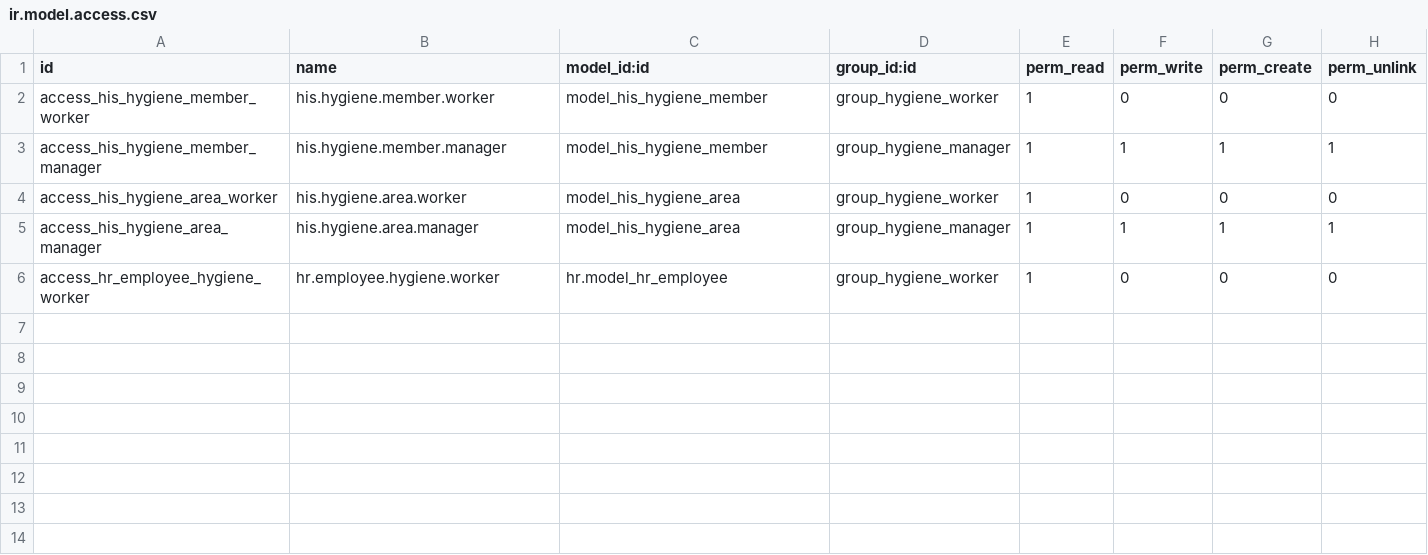
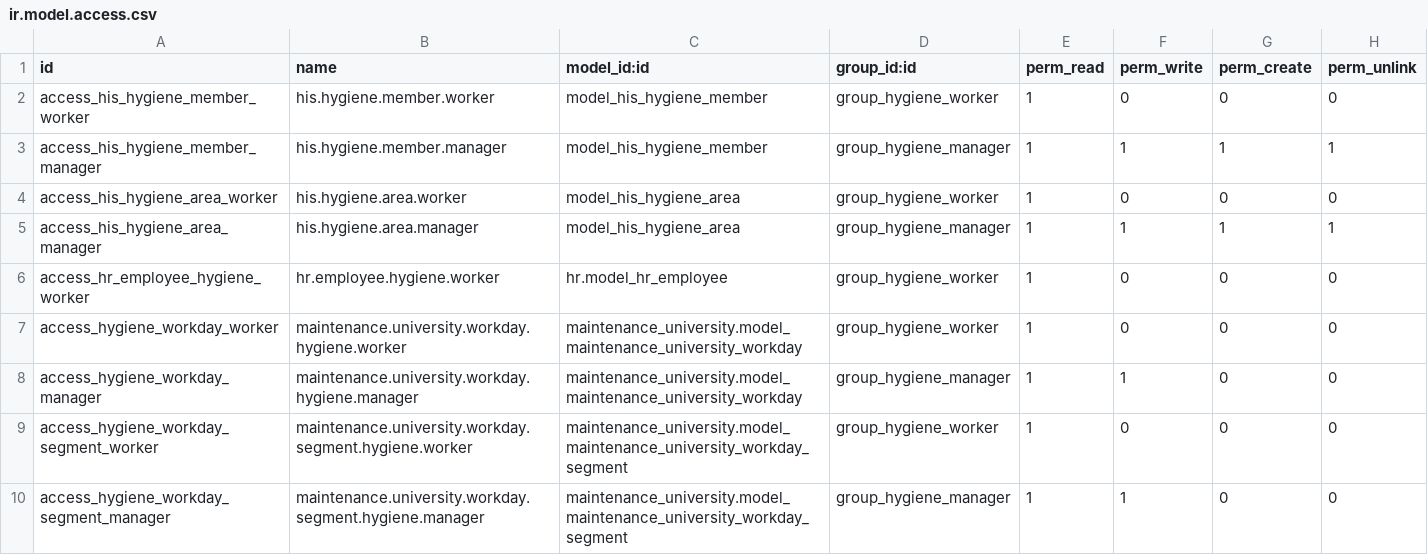
Before and after one commit to Endeavor17/his-odoo-addons, a CSV file: his_hygiene/security/ir.model.access.csv, drawn as a sheet; the diff names each change by its address in the sheet, - before the commit and + after, or states it on an @@ line.

Commit message:
feat(hygiene): pointage par la responsable, sans affaiblir la maintenance

```diff
--- a/his_hygiene/security/ir.model.access.csv
+++ b/his_hygiene/security/ir.model.access.csv
+row 7: access_hygiene_workday_worker | maintenance.university.workday.hygiene.worker | maintenance_university.model_maintenance_university_workday | group_hygiene_worker | 1 | 0 | 0 | 0
+row 8: access_hygiene_workday_manager | maintenance.university.workday.hygiene.manager | maintenance_university.model_maintenance_university_workday | group_hygiene_manager | 1 | 1 | 0 | 0
+row 9: access_hygiene_workday_segment_worker | maintenance.university.workday.segment.hygiene.worker | maintenance_university.model_maintenance_university_workday_segment | group_hygiene_worker | 1 | 0 | 0 | 0
+row 10: access_hygiene_workday_segment_manager | maintenance.university.workday.segment.hygiene.manager | maintenance_university.model_maintenance_university_workday_segment | group_hygiene_manager | 1 | 1 | 0 | 0
```
Also changed, not shown: 8 other files.
